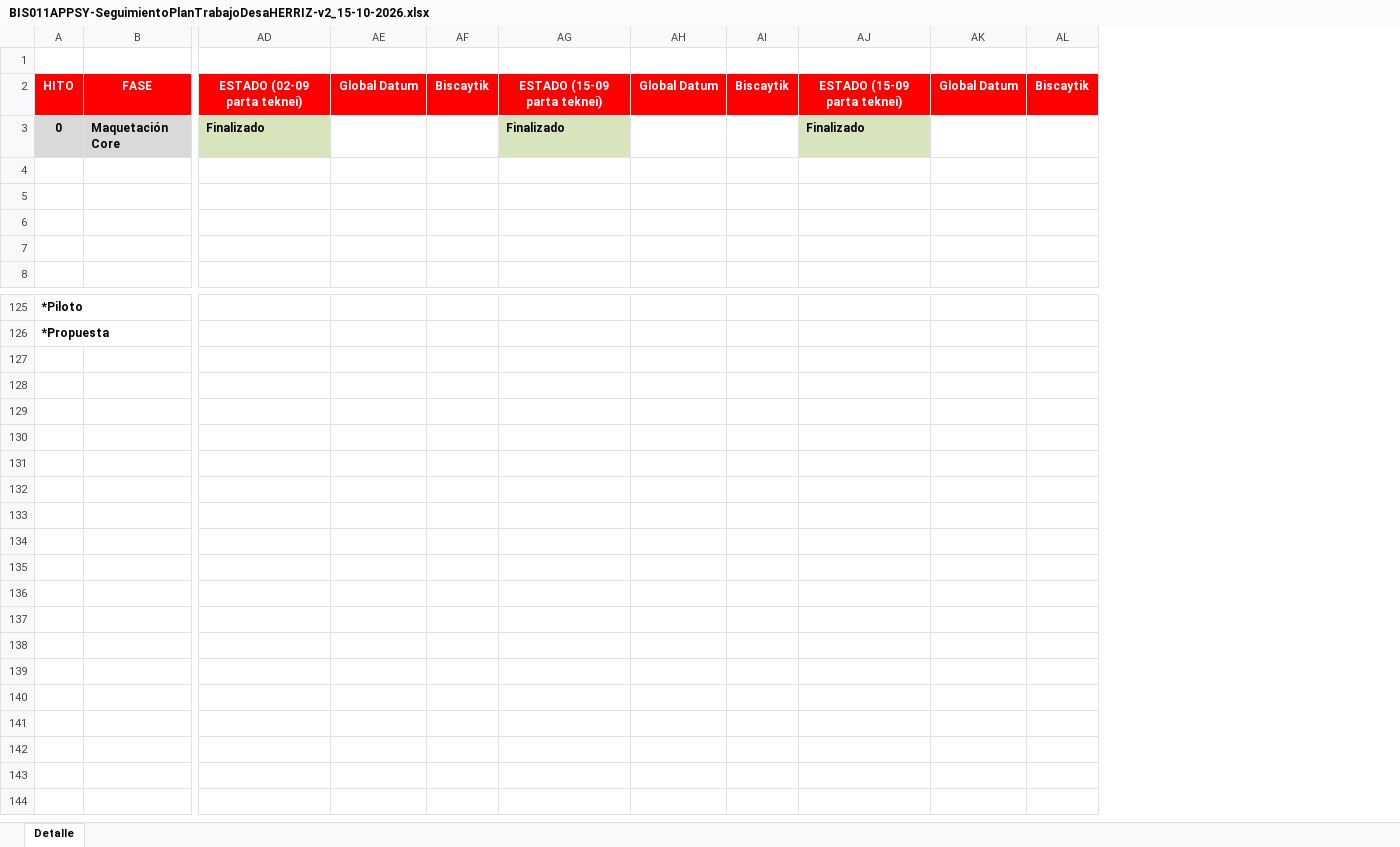
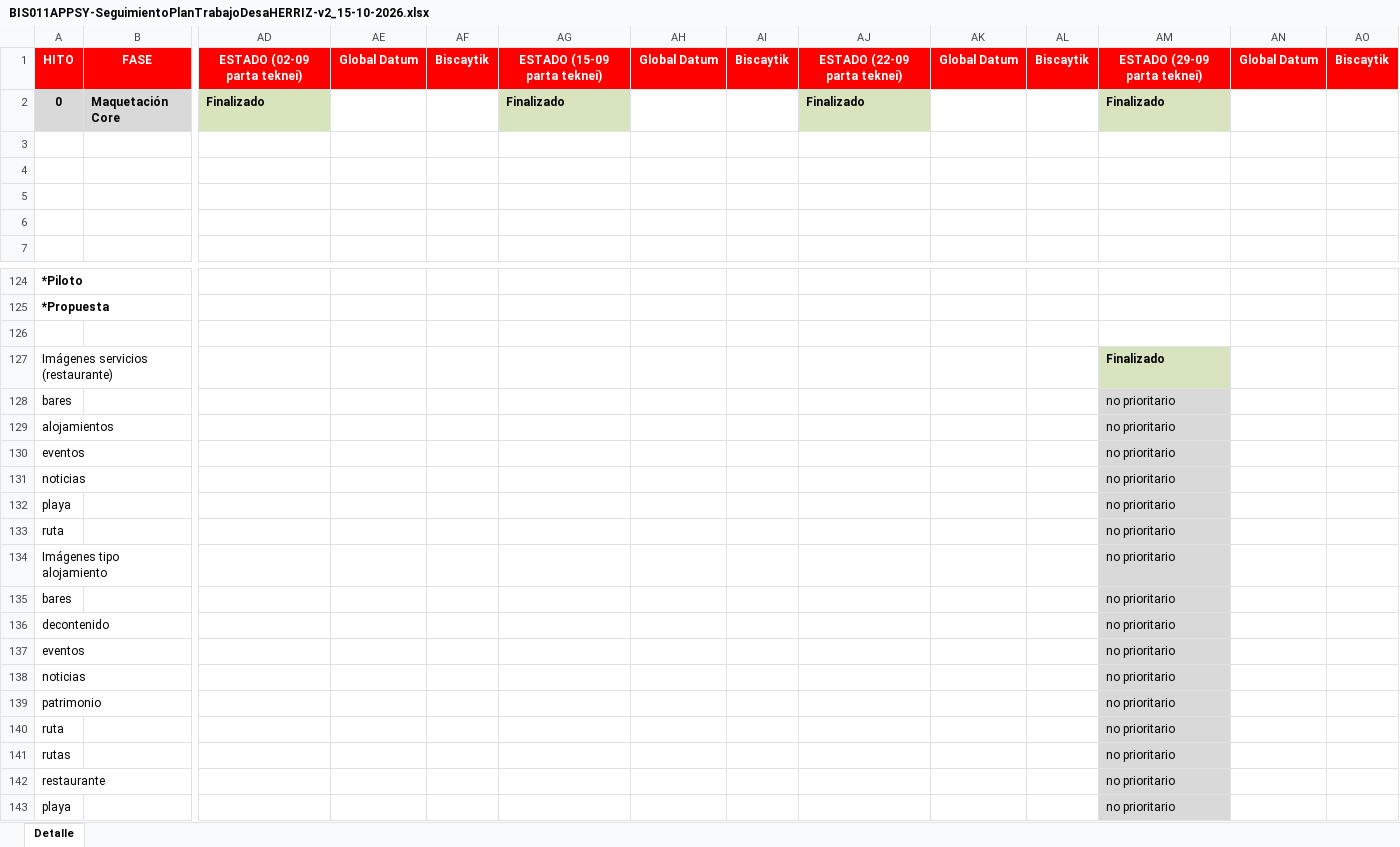
Before and after one commit to sgantolin/BiscaytikApp_node-modules-incluido, an Excel workbook: src/Documentacion/BIS011APPSY-SeguimientoPlanTrabajoDesaHERRIZ-v2_15-10-2026.xlsx, sheet Detalle, drawn as a sheet; only a part is shown, gaps mark what is left out; values as stored, in another font and other column widths than the file's, no borders; removed rows and columns are numbered as before the commit, all else as after; rows hold the shown columns only; the diff covers the shown part only; the diff names each change by its address in the sheet, - before the commit and + after, or states it on an @@ line.

Commit message:
imágenes servicios y otros actualización

```diff
--- a/src/Documentacion/BIS011APPSY-SeguimientoPlanTrabajoDesaHERRIZ-v2_15-10-2026.xlsx (sheet Detalle)
+++ b/src/Documentacion/BIS011APPSY-SeguimientoPlanTrabajoDesaHERRIZ-v2_15-10-2026.xlsx (sheet Detalle)
+column AM, rows 1-2: ESTADO (29-09 parta teknei) | Finalizado
+column AN, row 1: Global Datum
+column AO, row 1: Biscaytik
-row 1: (empty)
-AJ1: ESTADO (15-09 parta teknei)
+AJ1: ESTADO (22-09 parta teknei)
+row 126: (empty)
+row 127: Imágenes servicios (restaurante) |  |  |  |  |  |  |  |  |  |  | Finalizado
+row 128: bares |  |  |  |  |  |  |  |  |  |  | no prioritario
+row 129: alojamientos |  |  |  |  |  |  |  |  |  |  | no prioritario
+row 130: eventos |  |  |  |  |  |  |  |  |  |  | no prioritario
+row 131: noticias |  |  |  |  |  |  |  |  |  |  | no prioritario
+row 132: playa |  |  |  |  |  |  |  |  |  |  | no prioritario
+row 133: ruta |  |  |  |  |  |  |  |  |  |  | no prioritario
+row 134: Imágenes tipo alojamiento |  |  |  |  |  |  |  |  |  |  | no prioritario
+row 135: bares |  |  |  |  |  |  |  |  |  |  | no prioritario
+row 136: decontenido |  |  |  |  |  |  |  |  |  |  | no prioritario
+row 137: eventos |  |  |  |  |  |  |  |  |  |  | no prioritario
+row 138: noticias |  |  |  |  |  |  |  |  |  |  | no prioritario
+row 139: patrimonio |  |  |  |  |  |  |  |  |  |  | no prioritario
+row 140: ruta |  |  |  |  |  |  |  |  |  |  | no prioritario
+row 141: rutas |  |  |  |  |  |  |  |  |  |  | no prioritario
+row 142: restaurante |  |  |  |  |  |  |  |  |  |  | no prioritario
+row 143: playa |  |  |  |  |  |  |  |  |  |  | no prioritario
```
Also changed, not shown: 2 edited cells and cell formats elsewhere in this sheet, 46 other files.
